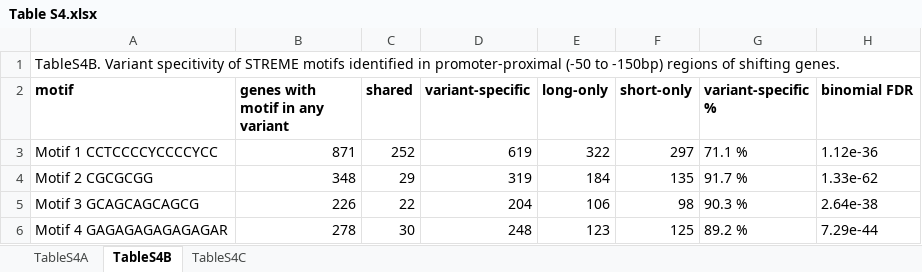
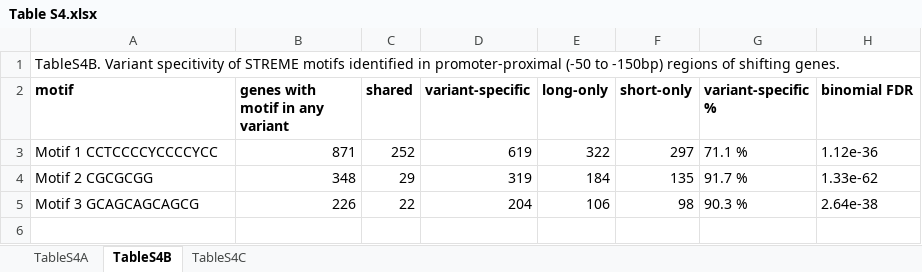
Before and after one commit to MorexV3CAGE/MorexCAGE_TSS_dynamics, an Excel workbook: Supplemental Files/Table S4.xlsx, sheet TableS4B, drawn as a sheet; values as stored, in another font and other column widths than the file's, no borders; the diff names each change by its address in the sheet, - before the commit and + after, or states it on an @@ line.

Commit message:
updated TableS4

```diff
--- a/Supplemental Files/Table S4.xlsx (sheet TableS4B)
+++ b/Supplemental Files/Table S4.xlsx (sheet TableS4B)
-row 6: Motif 4 GAGAGAGAGAGAGAR | 278 | 30 | 248 | 123 | 125 | 89.2 % | 7.29e-44
```
Also changed, not shown: sheet TableS4C, sheet TableS4A.
